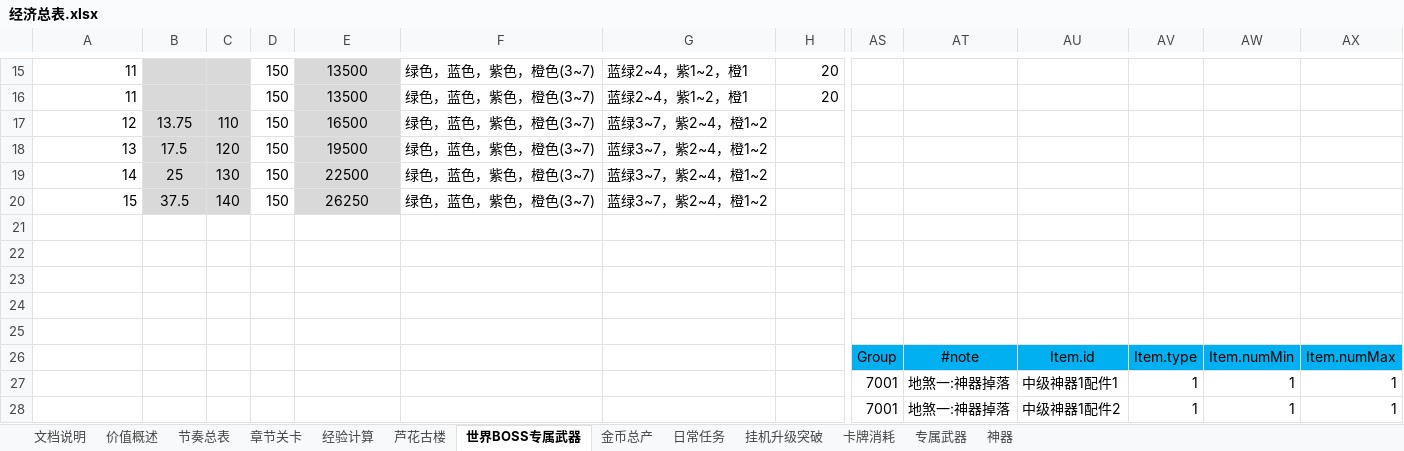
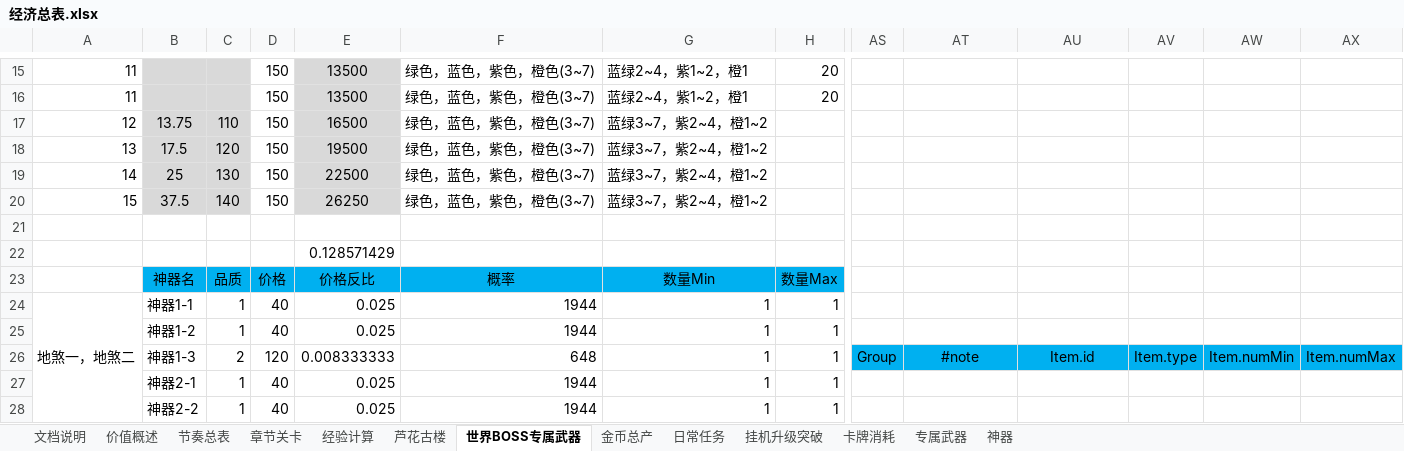
Before and after one commit to hataksumo/DesignerDoc, an Excel workbook: 策划案/镇魂街/经济总表.xlsx, sheet 世界BOSS专属武器, drawn as a sheet; only a part is shown, gaps mark what is left out; values as stored, in another font and other column widths than the file's, no borders; removed rows and columns are numbered as before the commit, all else as after; rows hold the shown columns only; the diff covers the shown part only; the diff names each change by its address in the sheet, - before the commit and + after, or states it on an @@ line.

Commit message:
上传设计表

```diff
--- a/策划案/镇魂街/经济总表.xlsx (sheet 世界BOSS专属武器)
+++ b/策划案/镇魂街/经济总表.xlsx (sheet 世界BOSS专属武器)
-E22: (empty)
+E22: 0.128571429
-row 23: (empty)
-row 24: (empty)
-row 25: (empty)
+row 23:  | 神器名 | 品质 | 价格 | 价格反比 | 概率 | 数量Min | 数量Max
+row 24: 地煞一，地煞二 | 神器1-1 | 1 | 40 | 0.025 | 1944 | 1 | 1
+row 25:  | 神器1-2 | 1 | 40 | 0.025 | 1944 | 1 | 1
-B26: (empty)
+B26: 神器1-3
-C26: (empty)
+C26: 2
-D26: (empty)
+D26: 120
-E26: (empty)
+E26: 0.008333333
-F26: (empty)
+F26: 648
-G26:G28: (empty)
+G26:G28: 1
-H26:H28: (empty)
+H26:H28: 1
-B27: (empty)
+B27: 神器2-1
-C27:C28: (empty)
+C27:C28: 1
-D27:D28: (empty)
+D27:D28: 40
-E27:E28: (empty)
+E27:E28: 0.025
-F27:F28: (empty)
+F27:F28: 1944
-AS27:AS28: 7001
+AS27:AS28: (empty)
-AT27:AT28: 地煞一:神器掉落
+AT27:AT28: (empty)
-AU27: 中级神器1配件1
+AU27: (empty)
-AV27:AV28: 1
+AV27:AV28: (empty)
-AW27:AW28: 1
+AW27:AW28: (empty)
-AX27:AX28: 1
+AX27:AX28: (empty)
-B28: (empty)
+B28: 神器2-2
-AU28: 中级神器1配件2
+AU28: (empty)
```
Also changed, not shown: 433 edited cells and merged cells elsewhere in this sheet.
